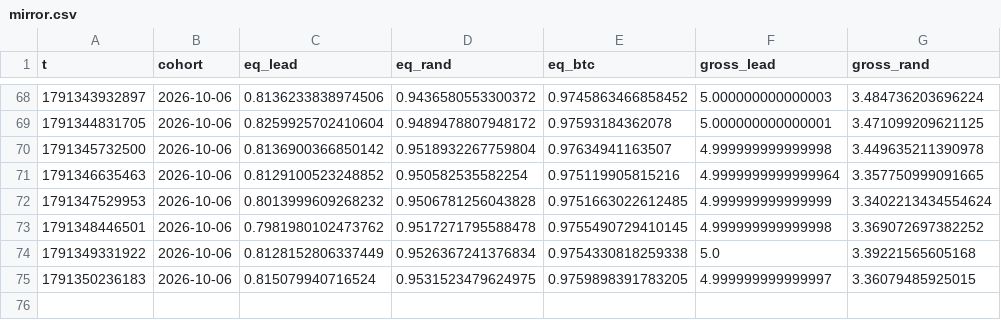
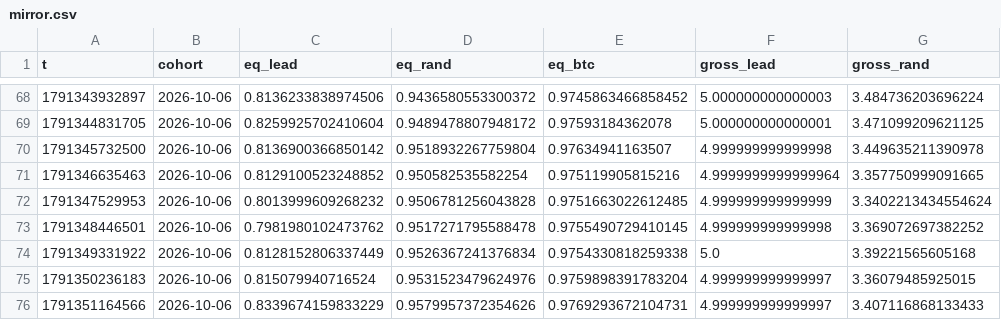
Before and after one commit to ljmacdonald/mempool-omega, a CSV file: state/whales/mirror.csv, drawn as a sheet; only a part is shown, gaps mark what is left out.

```diff
--- a/state/whales/mirror.csv
+++ b/state/whales/mirror.csv
@@ -74,2 +74,3 @@ t,cohort,eq_lead,eq_rand,eq_btc,gross_lead,gross_rand
 1791349331922,2026-10-06,0.8128152806337449,0.9526367241376834,0.9754330818259338,5.0,3.39221565605168
-1791350236183,2026-10-06,0.815079940716524,0.9531523479624975,0.9759898391783205,4.999999999999997,3.36079485925015
+1791350236183,2026-10-06,0.815079940716524,0.9531523479624976,0.9759898391783204,4.999999999999997,3.36079485925015
+1791351164566,2026-10-06,0.8339674159833229,0.9579957372354626,0.9769293672104731,4.999999999999997,3.407116868133433
```
Also changed, not shown: 2 other files.
